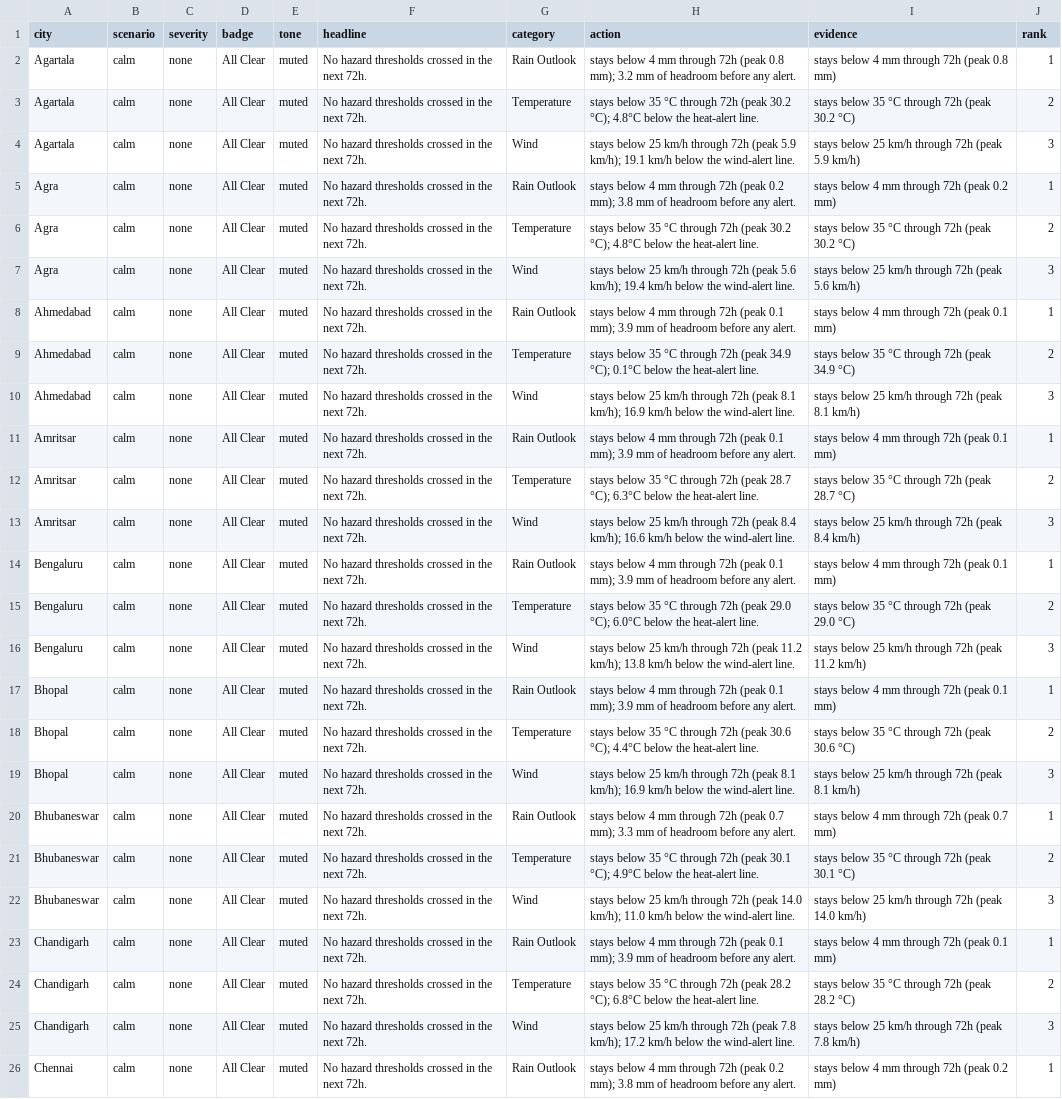
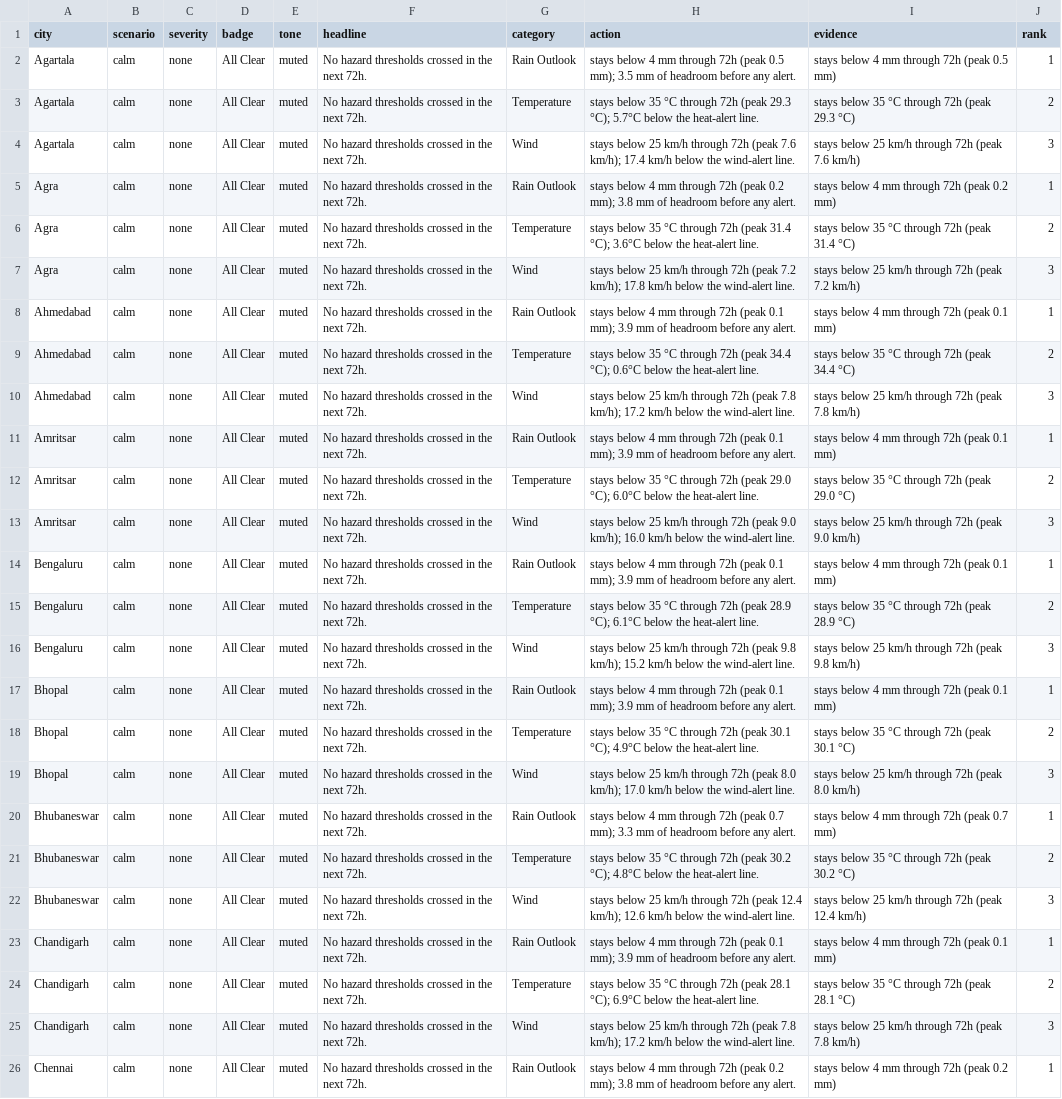
Before and after one commit to imstillashish/Prakruti, a CSV file: outputs/advisories.csv, drawn as a sheet; only a part is shown; the diff covers the shown part only; the diff names each change by its address in the sheet, - before the commit and + after, or states it on an @@ line.

```diff
--- a/outputs/advisories.csv
+++ b/outputs/advisories.csv
-H2 (action): …72h (peak 0.8 mm); 3.2 mm of…
+H2 (action): …72h (peak 0.5 mm); 3.5 mm of…
-I2 (evidence): stays below 4 mm through 72h (peak 0.8 mm)
+I2 (evidence): stays below 4 mm through 72h (peak 0.5 mm)
-H3 (action): …72h (peak 30.2 °C); 4.8°C below the…
+H3 (action): …72h (peak 29.3 °C); 5.7°C below the…
-I3 (evidence): stays below 35 °C through 72h (peak 30.2 °C)
+I3 (evidence): stays below 35 °C through 72h (peak 29.3 °C)
-H4 (action): …72h (peak 5.9 km/h); 19.1 km/h below…
+H4 (action): …72h (peak 7.6 km/h); 17.4 km/h below…
-I4 (evidence): …72h (peak 5.9 km/h)
+I4 (evidence): …72h (peak 7.6 km/h)
-H6 (action): …72h (peak 30.2 °C); 4.8°C below the…
+H6 (action): …72h (peak 31.4 °C); 3.6°C below the…
-I6 (evidence): stays below 35 °C through 72h (peak 30.2 °C)
+I6 (evidence): stays below 35 °C through 72h (peak 31.4 °C)
-H7 (action): …72h (peak 5.6 km/h); 19.4 km/h below…
+H7 (action): …72h (peak 7.2 km/h); 17.8 km/h below…
-I7 (evidence): …72h (peak 5.6 km/h)
+I7 (evidence): …72h (peak 7.2 km/h)
-H9 (action): …72h (peak 34.9 °C); 0.1°C below the…
+H9 (action): …72h (peak 34.4 °C); 0.6°C below the…
-I9 (evidence): stays below 35 °C through 72h (peak 34.9 °C)
+I9 (evidence): stays below 35 °C through 72h (peak 34.4 °C)
-H10 (action): …72h (peak 8.1 km/h); 16.9 km/h below…
+H10 (action): …72h (peak 7.8 km/h); 17.2 km/h below…
-I10 (evidence): …72h (peak 8.1 km/h)
+I10 (evidence): …72h (peak 7.8 km/h)
-H12 (action): …72h (peak 28.7 °C); 6.3°C below the…
+H12 (action): …72h (peak 29.0 °C); 6.0°C below the…
-I12 (evidence): stays below 35 °C through 72h (peak 28.7 °C)
+I12 (evidence): stays below 35 °C through 72h (peak 29.0 °C)
-H13 (action): …72h (peak 8.4 km/h); 16.6 km/h below…
+H13 (action): …72h (peak 9.0 km/h); 16.0 km/h below…
-I13 (evidence): …72h (peak 8.4 km/h)
+I13 (evidence): …72h (peak 9.0 km/h)
-H15 (action): …72h (peak 29.0 °C); 6.0°C below the…
+H15 (action): …72h (peak 28.9 °C); 6.1°C below the…
-I15 (evidence): stays below 35 °C through 72h (peak 29.0 °C)
+I15 (evidence): stays below 35 °C through 72h (peak 28.9 °C)
-H16 (action): …72h (peak 11.2 km/h); 13.8 km/h below…
+H16 (action): …72h (peak 9.8 km/h); 15.2 km/h below…
-I16 (evidence): …72h (peak 11.2 km/h)
+I16 (evidence): …72h (peak 9.8 km/h)
-H18 (action): …72h (peak 30.6 °C); 4.4°C below the…
+H18 (action): …72h (peak 30.1 °C); 4.9°C below the…
-I18 (evidence): stays below 35 °C through 72h (peak 30.6 °C)
+I18 (evidence): stays below 35 °C through 72h (peak 30.1 °C)
-H19 (action): …72h (peak 8.1 km/h); 16.9 km/h below…
+H19 (action): …72h (peak 8.0 km/h); 17.0 km/h below…
-I19 (evidence): …72h (peak 8.1 km/h)
+I19 (evidence): …72h (peak 8.0 km/h)
-H21 (action): …72h (peak 30.1 °C); 4.9°C below the…
+H21 (action): …72h (peak 30.2 °C); 4.8°C below the…
-I21 (evidence): stays below 35 °C through 72h (peak 30.1 °C)
+I21 (evidence): stays below 35 °C through 72h (peak 30.2 °C)
-H22 (action): …72h (peak 14.0 km/h); 11.0 km/h below…
+H22 (action): …72h (peak 12.4 km/h); 12.6 km/h below…
-I22 (evidence): …72h (peak 14.0 km/h)
+I22 (evidence): …72h (peak 12.4 km/h)
-H24 (action): …72h (peak 28.2 °C); 6.8°C below the…
+H24 (action): …72h (peak 28.1 °C); 6.9°C below the…
-I24 (evidence): stays below 35 °C through 72h (peak 28.2 °C)
+I24 (evidence): stays below 35 °C through 72h (peak 28.1 °C)
```
Also changed, not shown: 148 edited cells elsewhere in this file, data/forecast_current.csv, outputs/blended_forecast.csv, 6 other files.
